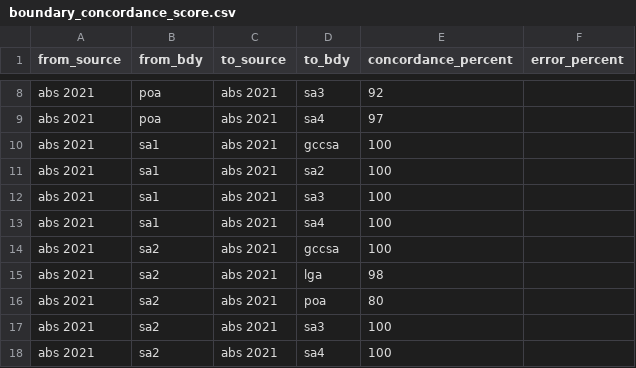
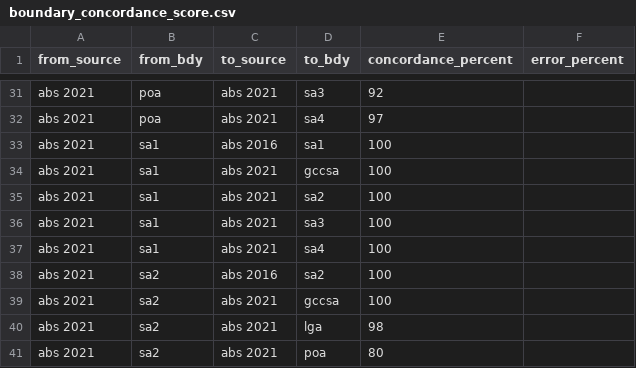
Before and after one commit to iag-geo/concord, a CSV file: data/boundary_concordance_score.csv, drawn as a sheet; only a part is shown, gaps mark what is left out; the shorter side is filled out with more unchanged rows; the diff covers the shown part only.

```diff
--- a/data/boundary_concordance_score.csv
+++ b/data/boundary_concordance_score.csv
@@ -9,2 +32,3 @@ abs 2021,poa,abs 2021,sa3,92,
 abs 2021,poa,abs 2021,sa4,97,
+abs 2021,sa1,abs 2016,sa1,100,
 abs 2021,sa1,abs 2021,gccsa,100,
@@ -13,2 +37,3 @@ abs 2021,sa1,abs 2021,sa3,100,
 abs 2021,sa1,abs 2021,sa4,100,
+abs 2021,sa2,abs 2016,sa2,100,
 abs 2021,sa2,abs 2021,gccsa,100,
```
Also changed, not shown: 32 added rows elsewhere in this file, 1 other file.
